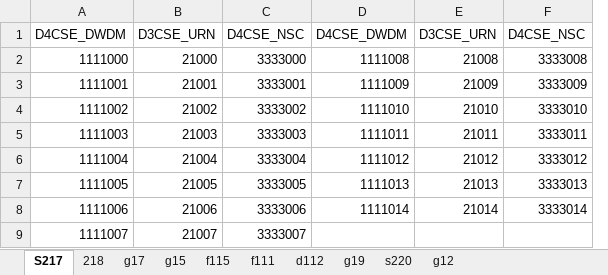
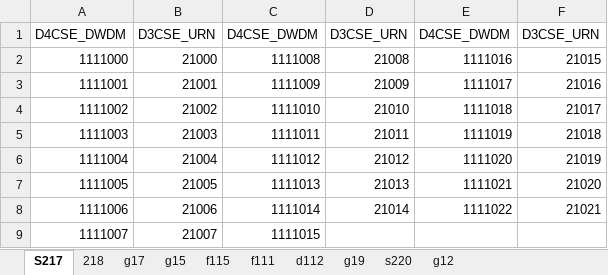
Before and after one commit to guneetkaur101/MAJORPROJECT, an Excel workbook: exam hall try1/26-10-2023.xlsx, sheet S217, drawn as a sheet; values as stored, in another font and other column widths than the file's, no borders; removed rows and columns are numbered as before the commit, all else as after; the diff names each change by its address in the sheet, - before the commit and + after, or states it on an @@ line.

```diff
--- a/exam hall try1/26-10-2023.xlsx (sheet S217)
+++ b/exam hall try1/26-10-2023.xlsx (sheet S217)
-column C, rows 1-9: D4CSE_NSC | 3333000 | 3333001 | 3333002 | 3333003 | 3333004 | 3333005 | 3333006 | 3333007
+column E, rows 1-8: D4CSE_DWDM | 1111016 | 1111017 | 1111018 | 1111019 | 1111020 | 1111021 | 1111022
-F1: D4CSE_NSC
+F1: D3CSE_URN
-F2: 3333008
+F2: 21015
-F3: 3333009
+F3: 21016
-F4: 3333010
+F4: 21017
-F5: 3333011
+F5: 21018
-F6: 3333012
+F6: 21019
-F7: 3333013
+F7: 21020
-F8: 3333014
+F8: 21021
-C9: (empty)
+C9: 1111015
```
Also changed, not shown: sheet g17, sheet g19, sheet d112, sheet f115, sheet 218, sheet s220, 3 more sheets, 1 other file.
